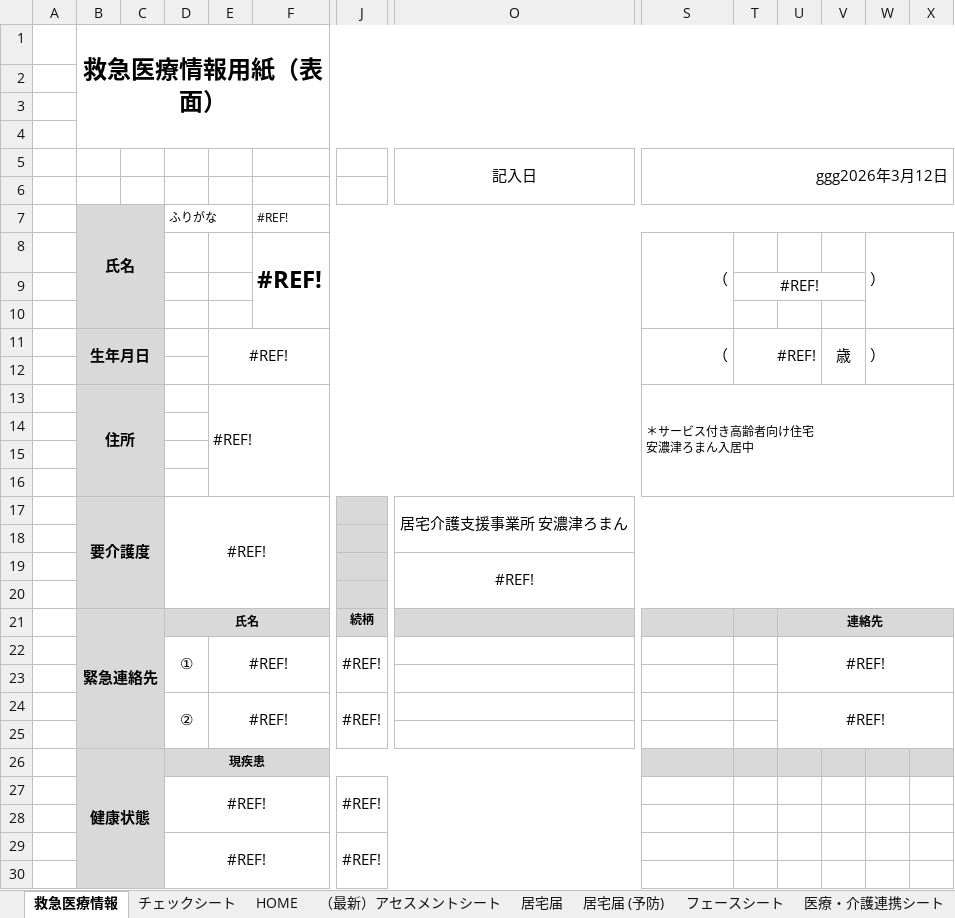
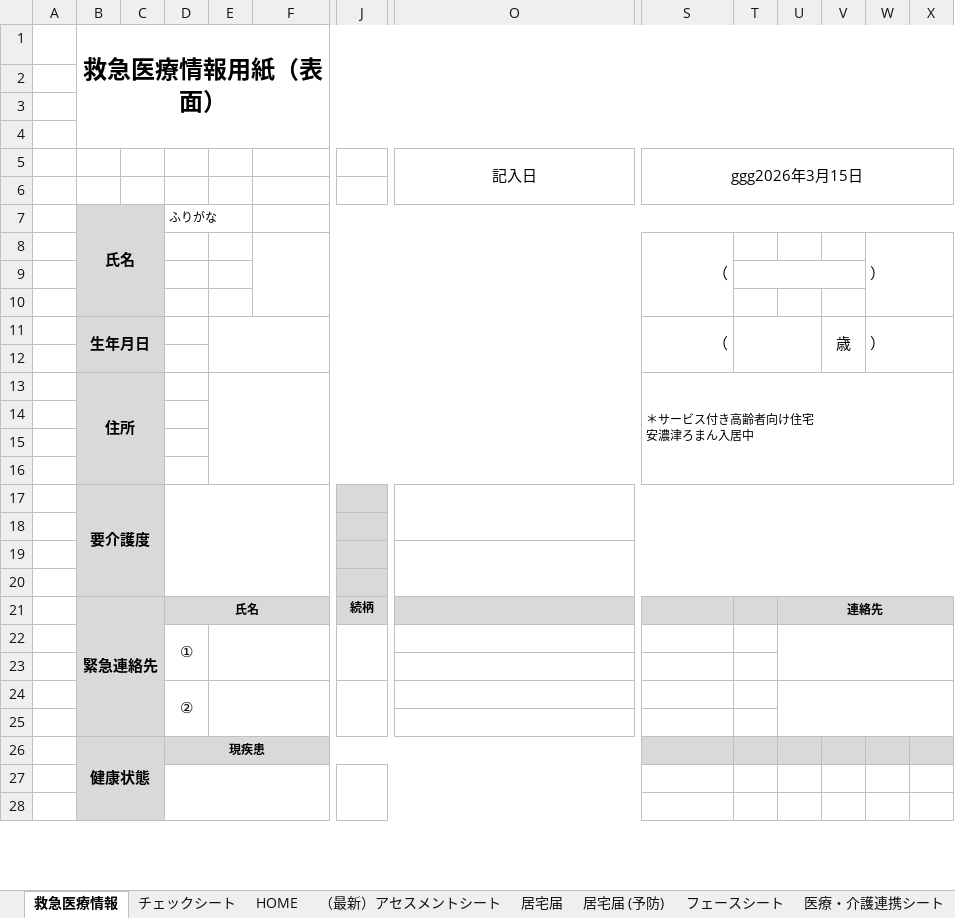
Before and after one commit to Puppy-mY/CareManagementTool, an Excel workbook: templates/forms/assessment_sheet_genpon.xlsm, sheet 救急医療情報, drawn as a sheet; only a part is shown, gaps mark what is left out; values as stored, in another font and other column widths than the file's, no borders; charts and pictures not drawn; removed rows and columns are numbered as before the commit, all else as after; rows hold the shown columns only; the diff covers the shown part only; the diff names each change by its address in the sheet, - before the commit and + after, or states it on an @@ line.

```diff
--- a/templates/forms/assessment_sheet_genpon.xlsm (sheet 救急医療情報)
+++ b/templates/forms/assessment_sheet_genpon.xlsm (sheet 救急医療情報)
-S5: ggg2026年3月12日
+S5: ggg2026年3月15日
-S5 alignment: right
+S5 alignment: center
-B7:C10 merged
+B7:C10 merged
-F7:F8: #REF!
+F7:F8: (empty)
-F8:R10 merged
+F8:R10 merged
-S8:S10 merged
+S8:S10 merged
-W8:X10 merged
+W8:X10 merged
-row 9:  |  |  |  |  |  |  |  |  | #REF!
+T9:V9 merged
-row 11:  | 生年月日 |  |  | #REF! |  |  |  | （ | #REF! |  | 歳 | ）
+row 11:  | 生年月日 |  |  |  |  |  |  | （ |  |  | 歳 | ）
+row 12: (empty)
-E13: #REF!
+E13: (empty)
-D17: #REF!
+D17: (empty)
-O17: 居宅介護支援事業所 安濃津ろまん
+O17: (empty)
-O19: #REF!
+O19: (empty)
-row 22:  |  |  | ① | #REF! |  | #REF! |  |  |  | #REF!
+row 22:  |  |  | ①
-row 24:  |  |  | ② | #REF! |  | #REF! |  |  |  | #REF!
+row 24:  |  |  | ②
-row 27:  |  |  | #REF! |  |  | #REF!
+D27:I28 merged
+J27:P28 merged
-row 29:  |  |  | #REF! |  |  | #REF!
```
Also changed, not shown: 6 added rows, 4 removed rows, 10 edited cells and merged cells elsewhere in this sheet, sheet (貼付作成)入院時情報提供, sheet (手入力)入院時情報提供, sheet 入退去連絡, sheet 資料提供申請書, sheet 医療・介護連携シート, sheet 担会案内, 1 more sheet, formulas that keep their value, charts or pictures, 10 other files.
